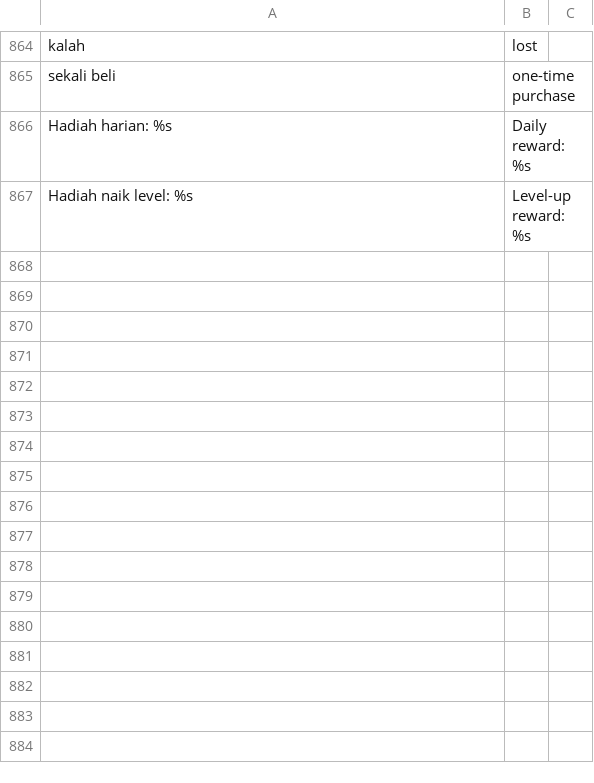
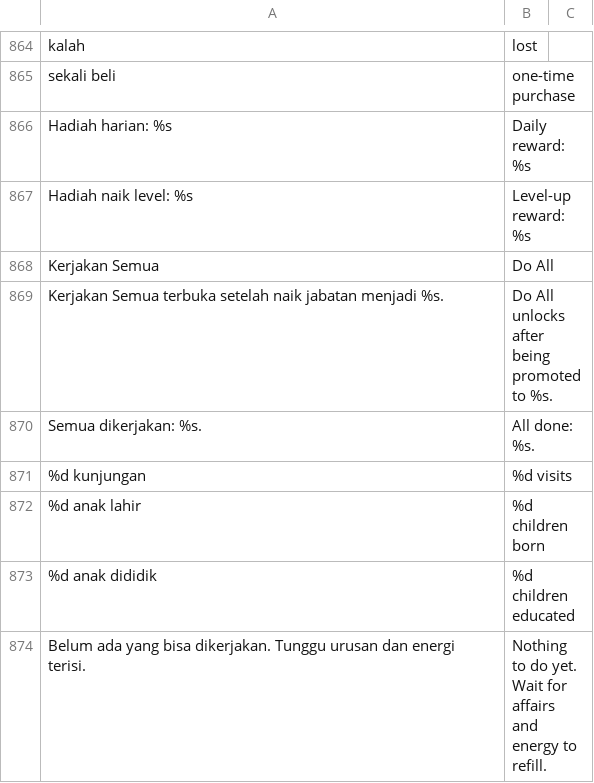
Before and after one commit to microaltech/tlg, a TSV file: translations/en.tsv, drawn as a sheet; only a part is shown, gaps mark what is left out; the diff names each change by its address in the sheet, - before the commit and + after, or states it on an @@ line.

```diff
--- a/translations/en.tsv
+++ b/translations/en.tsv
+row 868: Kerjakan Semua | Do All
+row 869: Kerjakan Semua terbuka setelah naik jabatan menjadi %s. | Do All unlocks after being promoted to %s.
+row 870: Semua dikerjakan: %s. | All done: %s.
+row 871: %d kunjungan | %d visits
+row 872: %d anak lahir | %d children born
+row 873: %d anak dididik | %d children educated
+row 874: Belum ada yang bisa dikerjakan. Tunggu urusan dan energi terisi. | Nothing to do yet. Wait for affairs and energy to refill.
```
Also changed, not shown: 3 other files.
